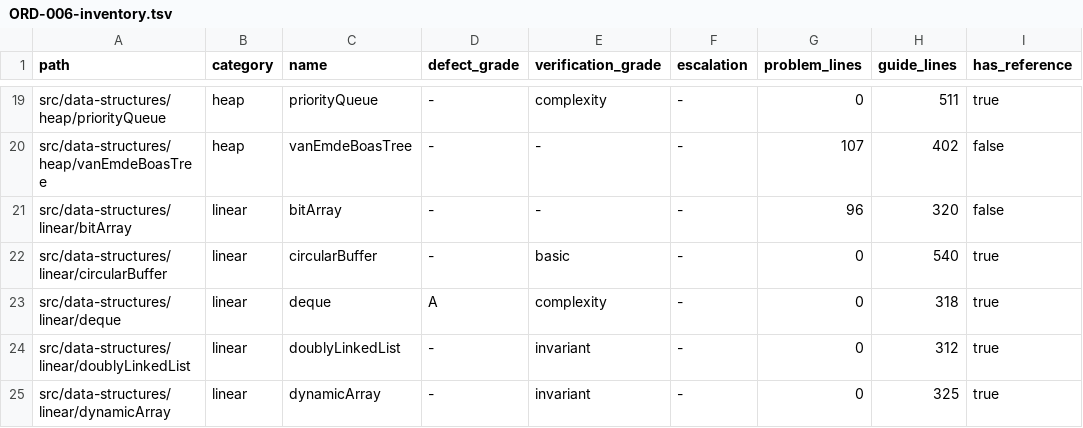
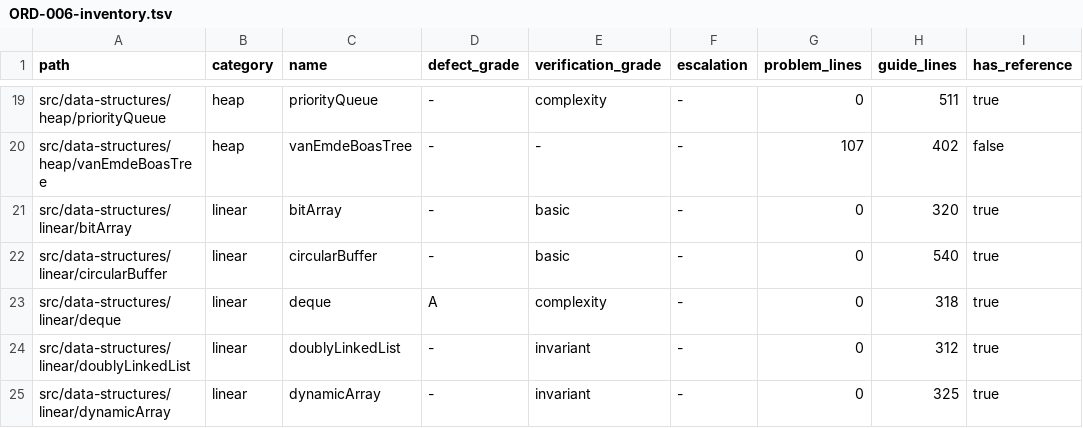
Before and after one commit to centurio1987/grow-up-programming, a TSV file: docs/ORD-006-inventory.tsv, drawn as a sheet; only a part is shown, gaps mark what is left out.

```diff
--- a/docs/ORD-006-inventory.tsv
+++ b/docs/ORD-006-inventory.tsv
@@ -20,3 +20,3 @@ src/data-structures/heap/priorityQueue	heap	priorityQueue	-	complexity	-	0	511	t
 src/data-structures/heap/vanEmdeBoasTree	heap	vanEmdeBoasTree	-	-	-	107	402	false
-src/data-structures/linear/bitArray	linear	bitArray	-	-	-	96	320	false
+src/data-structures/linear/bitArray	linear	bitArray	-	basic	-	0	320	true
 src/data-structures/linear/circularBuffer	linear	circularBuffer	-	basic	-	0	540	true
```
Also changed, not shown: 23 other files.
